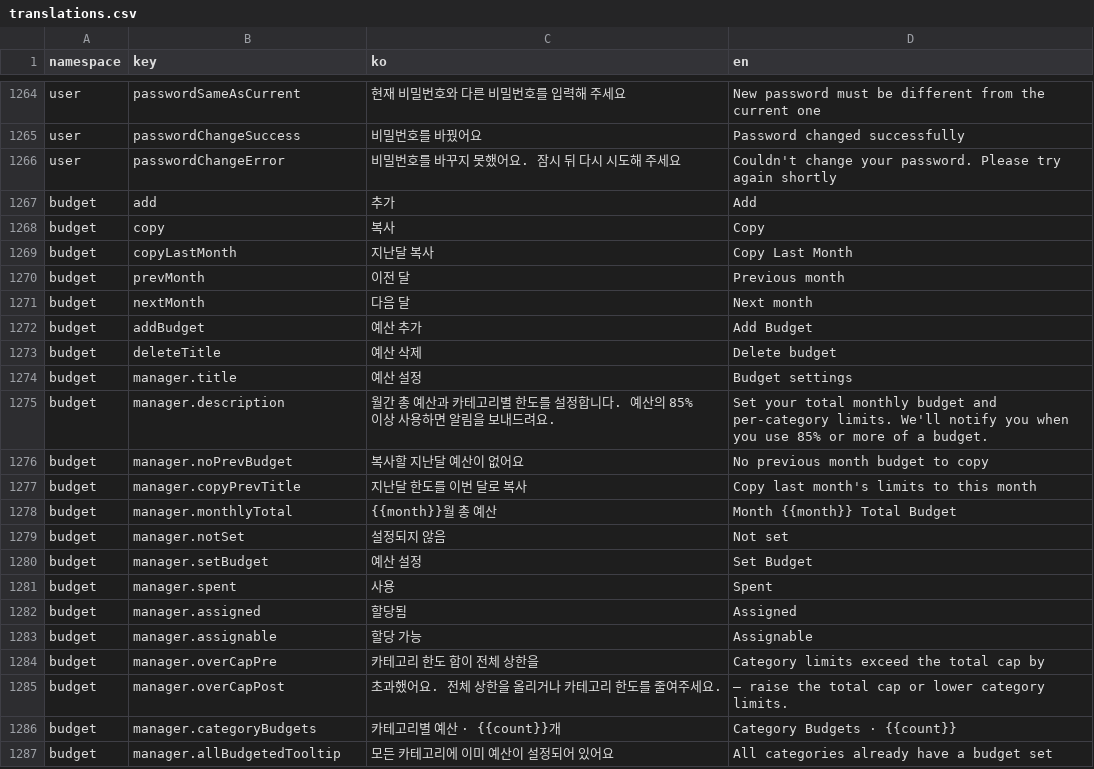
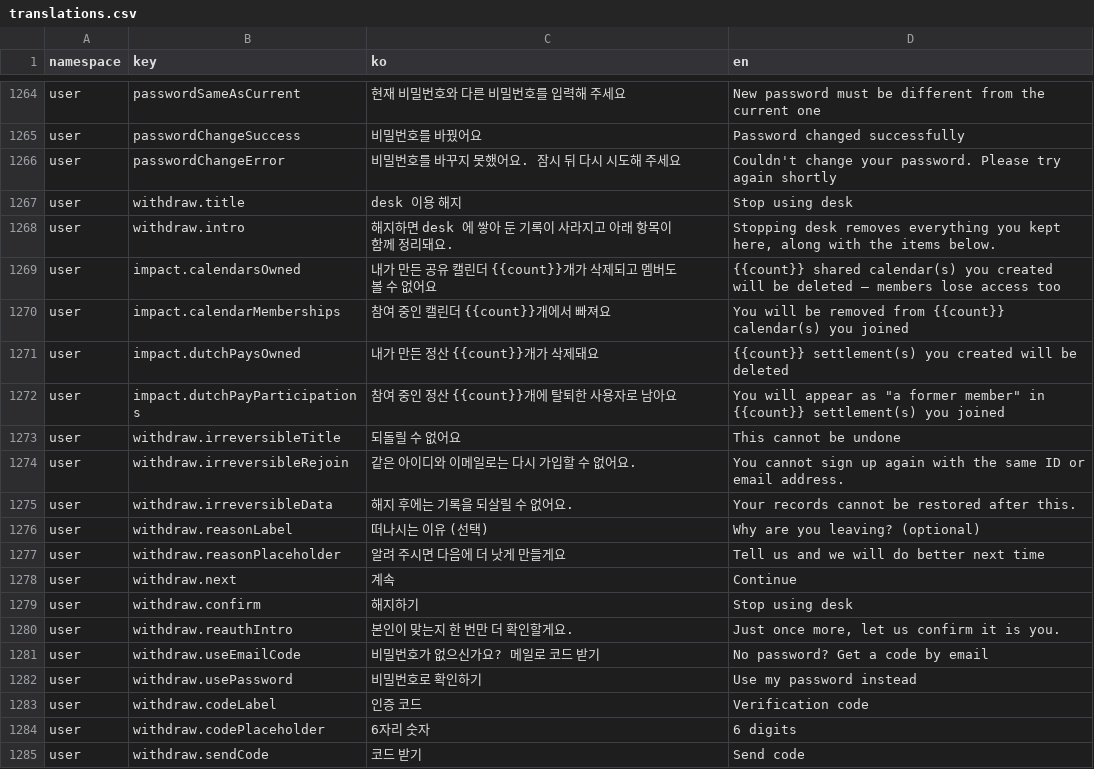
Before and after one commit to lshdainty/porest-desk-front, a CSV file: i18n/translations.csv, drawn as a sheet; only a part is shown, gaps mark what is left out; the shorter side is filled out with more unchanged rows; the diff covers the shown part only.

```diff
--- a/i18n/translations.csv
+++ b/i18n/translations.csv
@@ -1266 +1266,20 @@ user,passwordChangeSuccess,비밀번호를 바꿨어요,Password changed success
 user,passwordChangeError,비밀번호를 바꾸지 못했어요. 잠시 뒤 다시 시도해 주세요,Couldn't change your password. Please try again shortly
+user,withdraw.title,desk 이용 해지,Stop using desk
+user,withdraw.intro,해지하면 desk 에 쌓아 둔 기록이 사라지고 아래 항목이 함께 정리돼요.,"Stopping desk removes everything you kept here, along with the items below."
+user,impact.calendarsOwned,내가 만든 공유 캘린더 {{count}}개가 삭제되고 멤버도 볼 수 없어요,{{count}} shared calendar(s) you created will be deleted — members lose access too
+user,impact.calendarMemberships,참여 중인 캘린더 {{count}}개에서 빠져요,You will be removed from {{count}} calendar(s) you joined
+user,impact.dutchPaysOwned,내가 만든 정산 {{count}}개가 삭제돼요,{{count}} settlement(s) you created will be deleted
+user,impact.dutchPayParticipations,참여 중인 정산 {{count}}개에 탈퇴한 사용자로 남아요,"You will appear as ""a former member"" in {{count}} settlement(s) you joined"
+user,withdraw.irreversibleTitle,되돌릴 수 없어요,This cannot be undone
+user,withdraw.irreversibleRejoin,같은 아이디와 이메일로는 다시 가입할 수 없어요.,You cannot sign up again with the same ID or email address.
+user,withdraw.irreversibleData,해지 후에는 기록을 되살릴 수 없어요.,Your records cannot be restored after this.
+user,withdraw.reasonLabel,떠나시는 이유 (선택),Why are you leaving? (optional)
+user,withdraw.reasonPlaceholder,알려 주시면 다음에 더 낫게 만들게요,Tell us and we will do better next time
+user,withdraw.next,계속,Continue
+user,withdraw.confirm,해지하기,Stop using desk
+user,withdraw.reauthIntro,본인이 맞는지 한 번만 더 확인할게요.,"Just once more, let us confirm it is you."
+user,withdraw.useEmailCode,비밀번호가 없으신가요? 메일로 코드 받기,No password? Get a code by email
+user,withdraw.usePassword,비밀번호로 확인하기,Use my password instead
+user,withdraw.codeLabel,인증 코드,Verification code
+user,withdraw.codePlaceholder,6자리 숫자,6 digits
+user,withdraw.sendCode,코드 받기,Send code
```
Also changed, not shown: 12 added rows elsewhere in this file, 13 other files.
